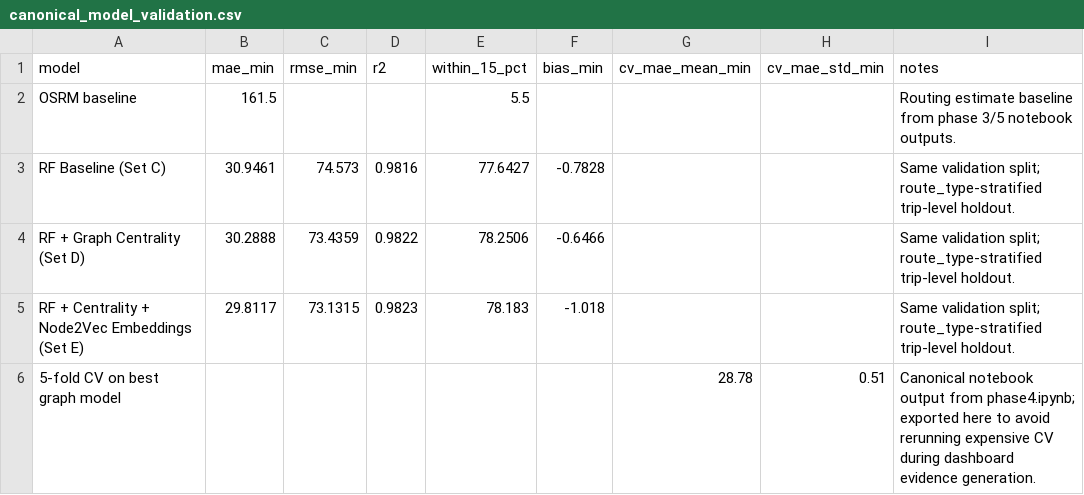
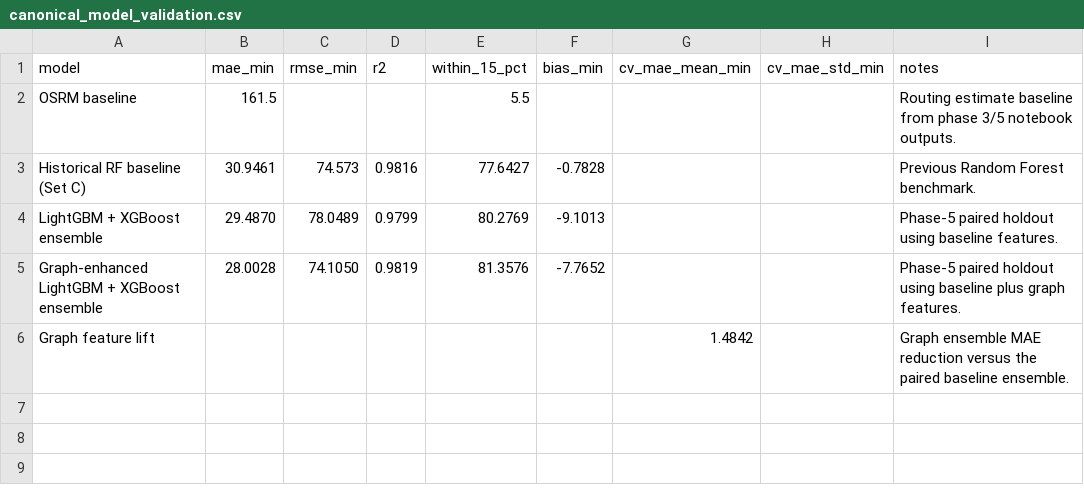
Before and after one commit to Shradd7/Delhivery-logistics-network-intelligence, a CSV file: reports/evidence/canonical_model_validation.csv, drawn as a sheet.

Commit message:
Update project for graph-enhanced boosting ensemble

```diff
--- a/reports/evidence/canonical_model_validation.csv
+++ b/reports/evidence/canonical_model_validation.csv
@@ -2,5 +2,5 @@ model,mae_min,rmse_min,r2,within_15_pct,bias_min,cv_mae_mean_min,cv_mae_std_min,
 OSRM baseline,161.5,,,5.5,,,,Routing estimate baseline from phase 3/5 notebook outputs.
-RF Baseline (Set C),30.9461,74.573,0.9816,77.6427,-0.7828,,,Same validation split; route_type-stratified trip-level holdout.
-RF + Graph Centrality (Set D),30.2888,73.4359,0.9822,78.2506,-0.6466,,,Same validation split; route_type-stratified trip-level holdout.
-RF + Centrality + Node2Vec Embeddings (Set E),29.8117,73.1315,0.9823,78.183,-1.018,,,Same validation split; route_type-stratified trip-level holdout.
-5-fold CV on best graph model,,,,,,28.78,0.51,Canonical notebook output from phase4.ipynb; exported here to avoid rerunning expensive CV during dashboard evidence generation.
+Historical RF baseline (Set C),30.9461,74.573,0.9816,77.6427,-0.7828,,,Previous Random Forest benchmark.
+LightGBM + XGBoost ensemble,29.4870,78.0489,0.9799,80.2769,-9.1013,,,Phase-5 paired holdout using baseline features.
+Graph-enhanced LightGBM + XGBoost ensemble,28.0028,74.1050,0.9819,81.3576,-7.7652,,,Phase-5 paired holdout using baseline plus graph features.
+Graph feature lift,,,,,,1.4842,,Graph ensemble MAE reduction versus the paired baseline ensemble.
```
Also changed, not shown: reports/evidence/graph_validation_tests.csv, reports/evidence/leakage_safe_graph_validation.csv, 3 other files.
